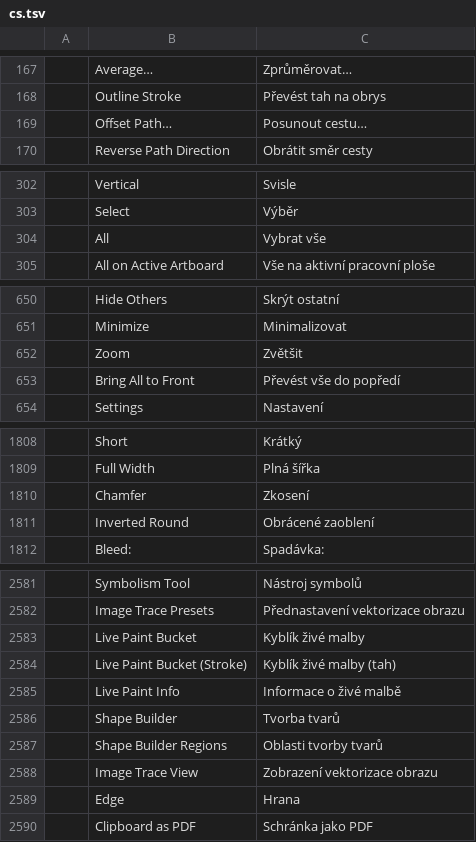
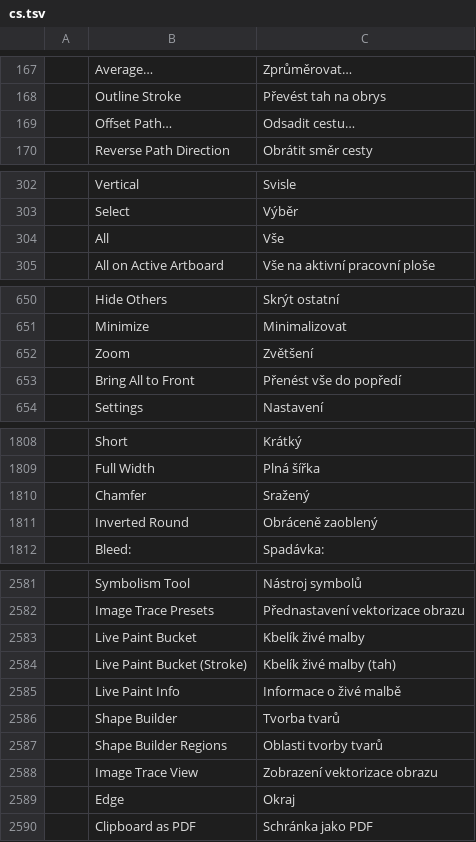
Before and after one commit to SiteSentrix/StitchFoundry, a TSV file: crates/ui-egui/src/i18n/cs.tsv, drawn as a sheet; only a part is shown, gaps mark what is left out; the diff covers the shown part only; the diff names each change by its address in the sheet, - before the commit and + after, or states it on an @@ line.

```diff
--- a/crates/ui-egui/src/i18n/cs.tsv
+++ b/crates/ui-egui/src/i18n/cs.tsv
-C169: Posunout cestu…
+C169: Odsadit cestu…
-C304: Vybrat vše
+C304: Vše
-C652: Zvětšit
+C652: Zvětšení
-C653: Převést vše do popředí
+C653: Přenést vše do popředí
-C1810: Zkosení
+C1810: Sražený
-C1811: Obrácené zaoblení
+C1811: Obráceně zaoblený
-C2583: Kyblík živé malby
+C2583: Kbelík živé malby
-C2584: Kyblík živé malby (tah)
+C2584: Kbelík živé malby (tah)
-C2589: Hrana
+C2589: Okraj
```
Also changed, not shown: 27 edited cells elsewhere in this file.
